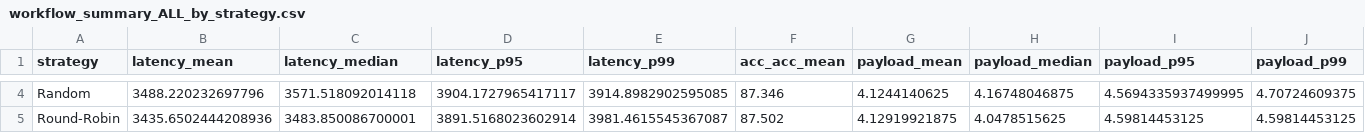
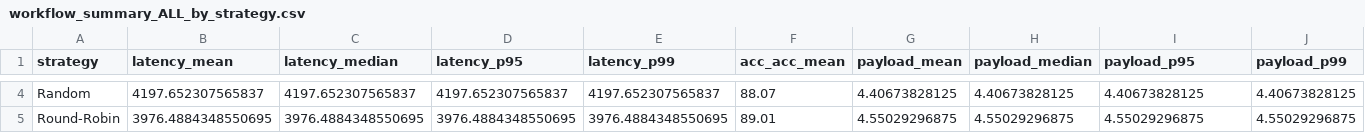
Before and after one commit to polaris-slo-cloud/via-lactea, a CSV file: experiments/results/sat20_edge20_cloud10_seed42/workflow_summary_ALL_by_strategy.csv, drawn as a sheet; only a part is shown, gaps mark what is left out; the diff covers the shown part only; the diff names each change by its address in the sheet, - before the commit and + after, or states it on an @@ line.

```diff
--- a/experiments/results/sat20_edge20_cloud10_seed42/workflow_summary_ALL_by_strategy.csv
+++ b/experiments/results/sat20_edge20_cloud10_seed42/workflow_summary_ALL_by_strategy.csv
-B4 (latency_mean): 3488.220232697796
+B4 (latency_mean): 4197.652307565837
-C4 (latency_median): 3571.518092014118
+C4 (latency_median): 4197.652307565837
-D4 (latency_p95): 3904.1727965417117
+D4 (latency_p95): 4197.652307565837
-E4 (latency_p99): 3914.8982902595085
+E4 (latency_p99): 4197.652307565837
-F4 (acc_acc_mean): 87.346
+F4 (acc_acc_mean): 88.07
-G4 (payload_mean): 4.1244140625
+G4 (payload_mean): 4.40673828125
-H4 (payload_median): 4.16748046875
+H4 (payload_median): 4.40673828125
-I4 (payload_p95): 4.5694335937499995
+I4 (payload_p95): 4.40673828125
-J4 (payload_p99): 4.70724609375
+J4 (payload_p99): 4.40673828125
-B5 (latency_mean): 3435.6502444208936
+B5 (latency_mean): 3976.4884348550695
-C5 (latency_median): 3483.850086700001
+C5 (latency_median): 3976.4884348550695
-D5 (latency_p95): 3891.5168023602914
+D5 (latency_p95): 3976.4884348550695
-E5 (latency_p99): 3981.4615545367087
+E5 (latency_p99): 3976.4884348550695
-F5 (acc_acc_mean): 87.502
+F5 (acc_acc_mean): 89.01
-G5 (payload_mean): 4.12919921875
+G5 (payload_mean): 4.55029296875
-H5 (payload_median): 4.0478515625
+H5 (payload_median): 4.55029296875
-I5 (payload_p95): 4.59814453125
+I5 (payload_p95): 4.55029296875
-J5 (payload_p99): 4.59814453125
+J5 (payload_p99): 4.55029296875
```
Also changed, not shown: 84 edited cells elsewhere in this file, experiments/results/sat100_edge20_cloud10_seed42/task_summary_latency_by_strategy_profile.csv, experiments/results/sat20_edge20_cloud10_seed42/task_summary_ALL_by_strategy_profile.csv, 21 other files.
